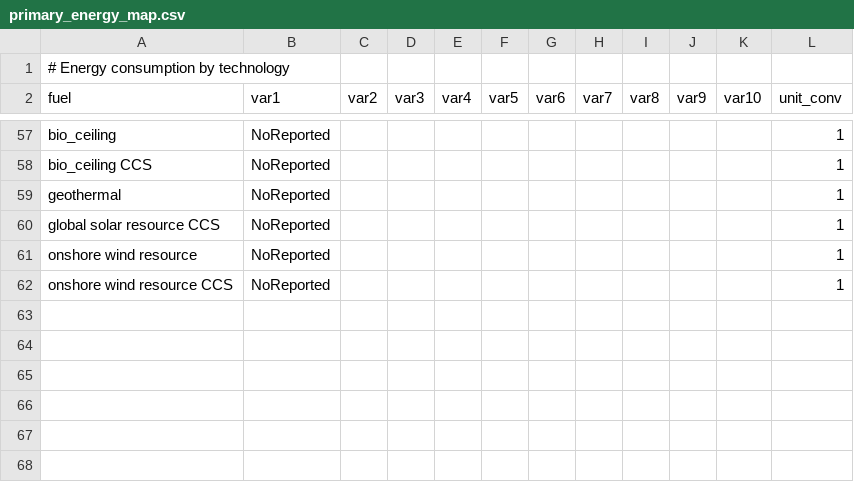
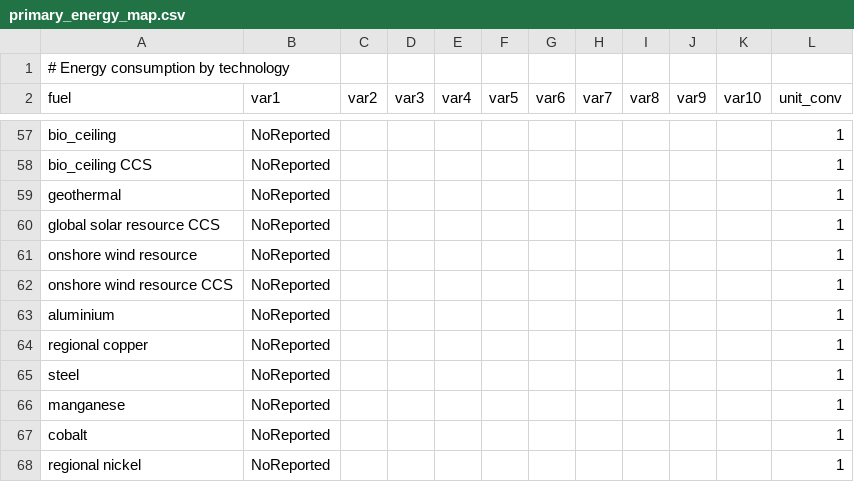
Before and after one commit to jayfuhrman/gcamreport, a CSV file: inst/extdata/mappings/GCAM7.2/primary_energy_map.csv, drawn as a sheet; only a part is shown, gaps mark what is left out; the diff names each change by its address in the sheet, - before the commit and + after, or states it on an @@ line.

```diff
--- a/inst/extdata/mappings/GCAM7.2/primary_energy_map.csv
+++ b/inst/extdata/mappings/GCAM7.2/primary_energy_map.csv
+row 63: aluminium | NoReported |  |  |  |  |  |  |  |  |  | 1
+row 64: regional copper | NoReported |  |  |  |  |  |  |  |  |  | 1
+row 65: steel | NoReported |  |  |  |  |  |  |  |  |  | 1
+row 66: manganese | NoReported |  |  |  |  |  |  |  |  |  | 1
+row 67: cobalt | NoReported |  |  |  |  |  |  |  |  |  | 1
+row 68: regional nickel | NoReported |  |  |  |  |  |  |  |  |  | 1
```
Also changed, not shown: inst/extdata/mappings/GCAM7.2/ag_demand_map.csv, inst/extdata/mappings/GCAM7.2/final_energy_map.csv, 13 other files.
